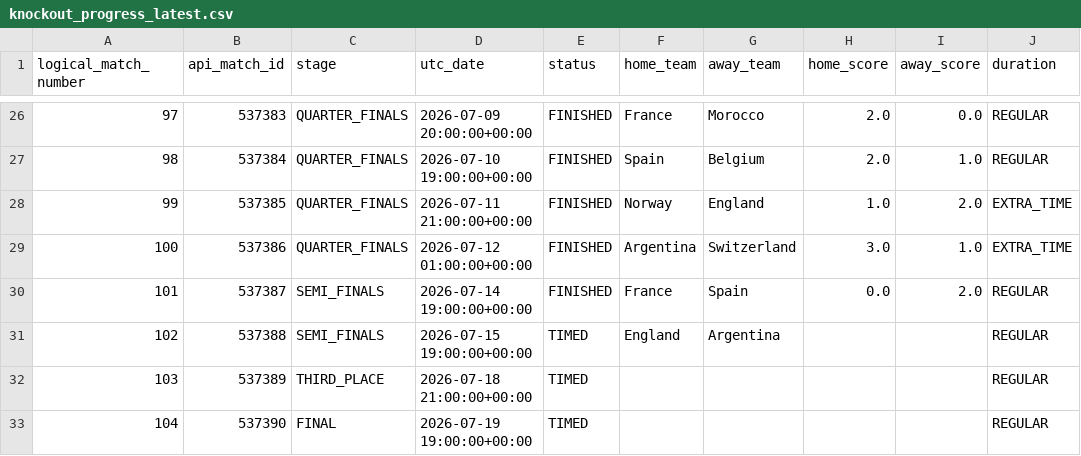
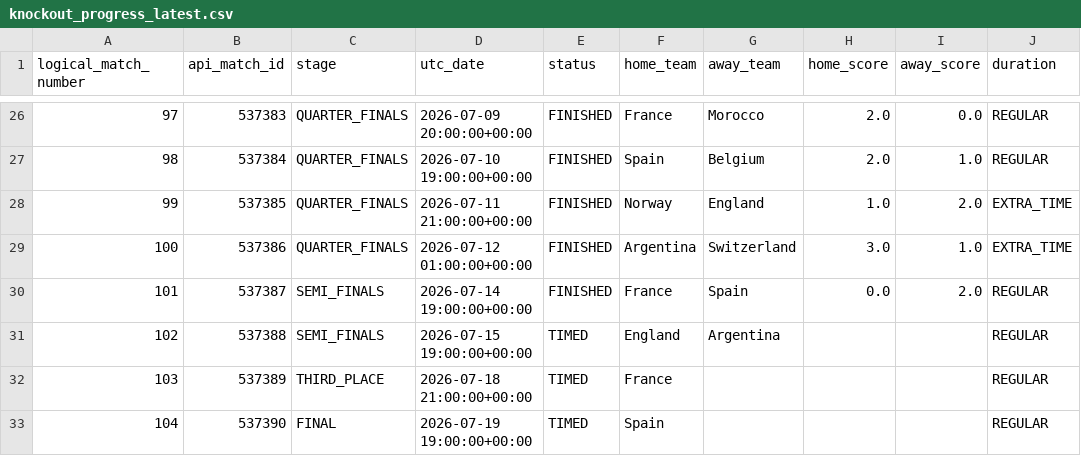
Before and after one commit to hayalows/cupmarket-2026, a CSV file: data/knockout_progress_latest.csv, drawn as a sheet; only a part is shown, gaps mark what is left out; the diff names each change by its address in the sheet, - before the commit and + after, or states it on an @@ line.

```diff
--- a/data/knockout_progress_latest.csv
+++ b/data/knockout_progress_latest.csv
-F32 (home_team): (empty)
+F32 (home_team): France
-F33 (home_team): (empty)
+F33 (home_team): Spain
```
Also changed, not shown: data/market_movements_latest.csv, data/round_32_opponent_probabilities_latest.csv, 14 other files.
